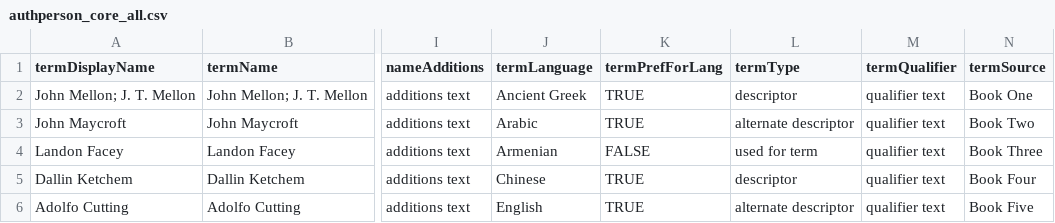
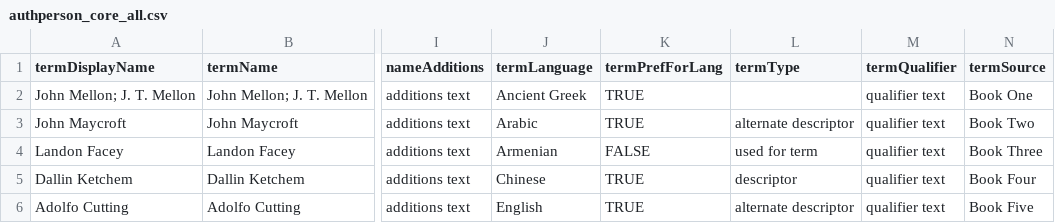
Before and after one commit to lyrasis/cspace-converter, a CSV file: data/core/authperson_core_all.csv, drawn as a sheet; only a part is shown, gaps mark what is left out; the diff names each change by its address in the sheet, - before the commit and + after, or states it on an @@ line.

Commit message:
Set default values via config

```diff
--- a/data/core/authperson_core_all.csv
+++ b/data/core/authperson_core_all.csv
-L2 (termType): descriptor
+L2 (termType): (empty)
```
Also changed, not shown: 8 other files.
